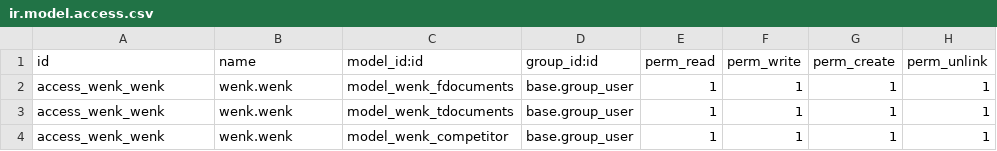
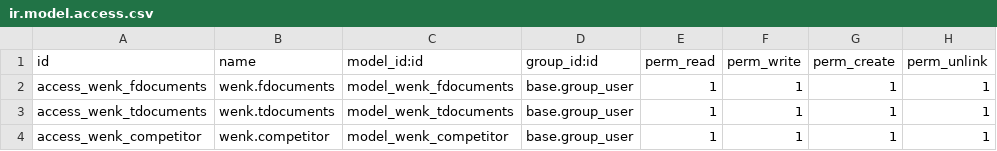
Before and after one commit to ahmadn91/WenkGPS-ubuntu, a CSV file: security/ir.model.access.csv, drawn as a sheet.

Commit message:
Update ir.model.access.csv

```diff
--- a/security/ir.model.access.csv
+++ b/security/ir.model.access.csv
@@ -1,4 +1,4 @@
 id,name,model_id:id,group_id:id,perm_read,perm_write,perm_create,perm_unlink
-access_wenk_wenk,wenk.wenk,model_wenk_fdocuments,base.group_user,1,1,1,1
-access_wenk_wenk,wenk.wenk,model_wenk_tdocuments,base.group_user,1,1,1,1
-access_wenk_wenk,wenk.wenk,model_wenk_competitor,base.group_user,1,1,1,1
+access_wenk_fdocuments,wenk.fdocuments,model_wenk_fdocuments,base.group_user,1,1,1,1
+access_wenk_tdocuments,wenk.tdocuments,model_wenk_tdocuments,base.group_user,1,1,1,1
+access_wenk_competitor,wenk.competitor,model_wenk_competitor,base.group_user,1,1,1,1
```
